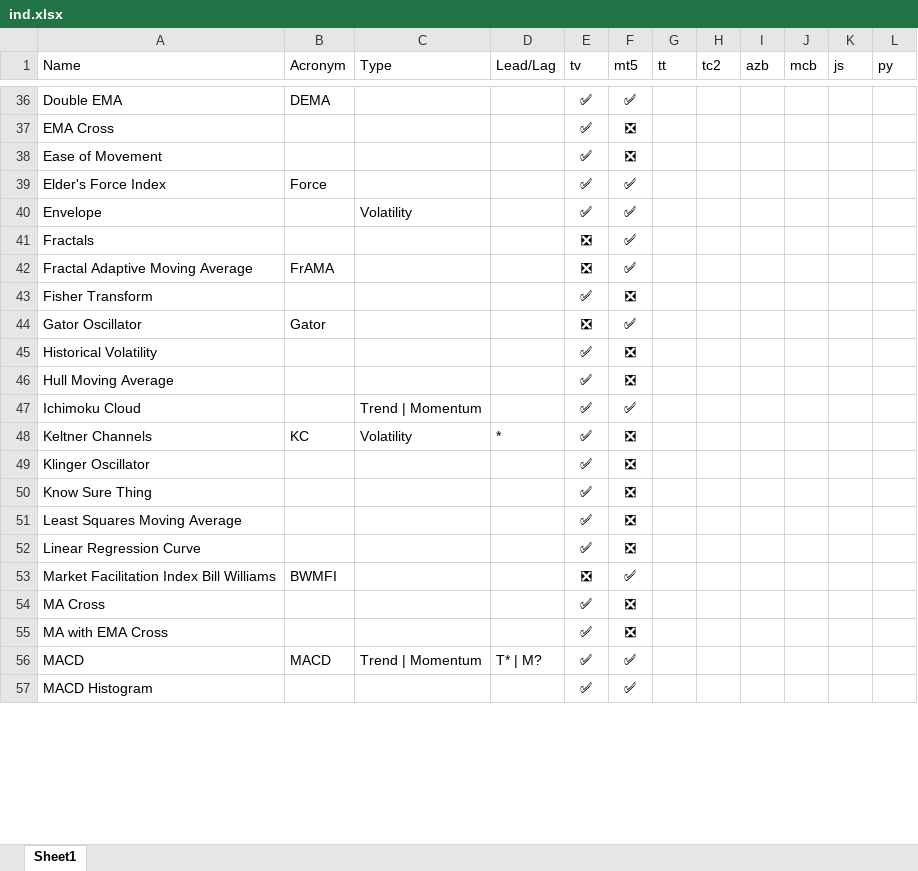
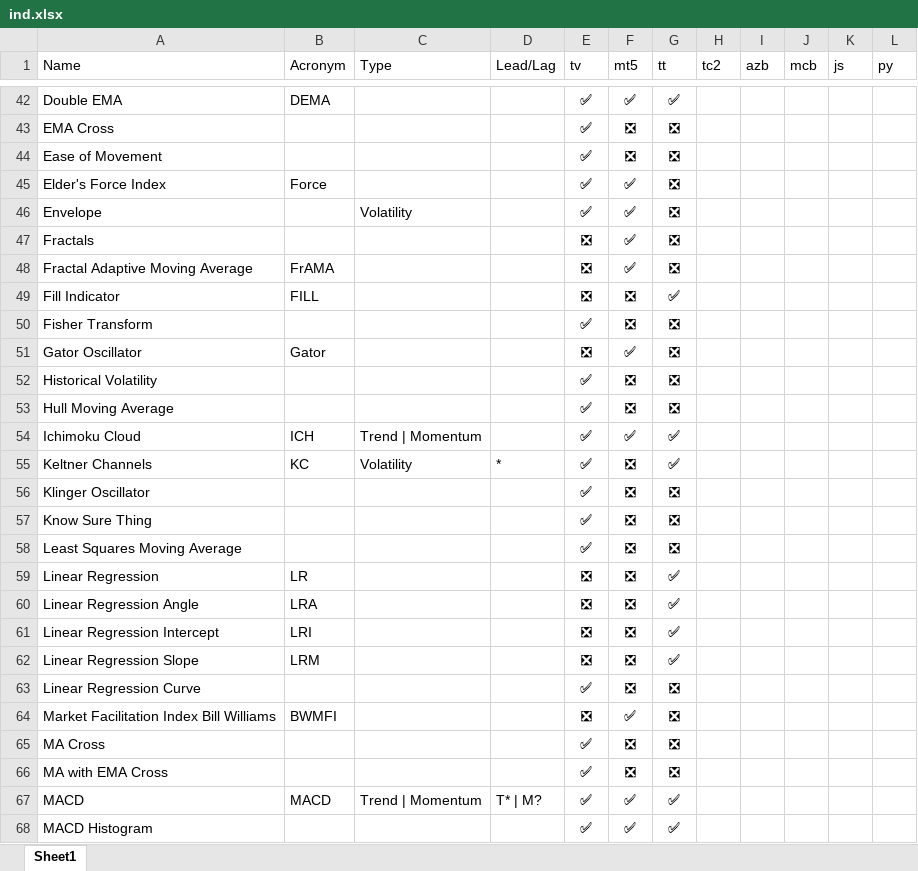
Before and after one commit to m-ahmadi/exref-pre-rewrite, an Excel workbook: tekal/ind.xlsx, sheet Sheet1, drawn as a sheet; only a part is shown, gaps mark what is left out; values as stored, in another font and other column widths than the file's, no borders; table styles not drawn; addresses are those after the commit; the diff covers the shown part only; the diff names each change by its address in the sheet, - before the commit and + after, or states it on an @@ line.

```diff
--- a/tekal/ind.xlsx (sheet Sheet1)
+++ b/tekal/ind.xlsx (sheet Sheet1)
-G42 (tt): (empty)
+G42 (tt): ✅
-G43:G48 (tt): (empty)
+G43:G48 (tt): ❎
+row 49: Fill Indicator | FILL |  |  | ❎ | ❎ | ✅
-G50:G53 (tt): (empty)
+G50:G53 (tt): ❎
-B54 (Acronym): (empty)
+B54 (Acronym): ICH
-G54:G55 (tt): (empty)
+G54:G55 (tt): ✅
-G56:G58 (tt): (empty)
+G56:G58 (tt): ❎
+row 59: Linear Regression | LR |  |  | ❎ | ❎ | ✅
+row 60: Linear Regression Angle | LRA |  |  | ❎ | ❎ | ✅
+row 61: Linear Regression Intercept | LRI |  |  | ❎ | ❎ | ✅
+row 62: Linear Regression Slope | LRM |  |  | ❎ | ❎ | ✅
-G63:G66 (tt): (empty)
+G63:G66 (tt): ❎
-G67:G68 (tt): (empty)
+G67:G68 (tt): ✅
```
Also changed, not shown: 29 added rows, 3 removed rows and 65 edited cells elsewhere in this sheet, 3 other files.
